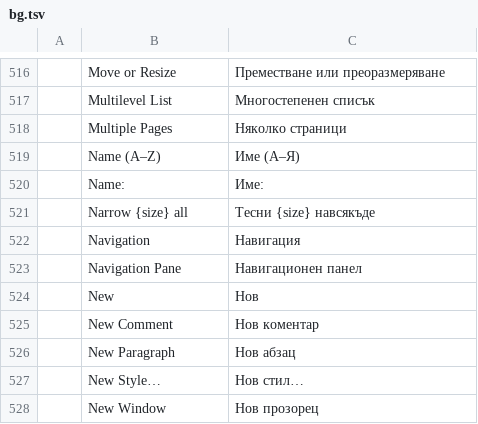
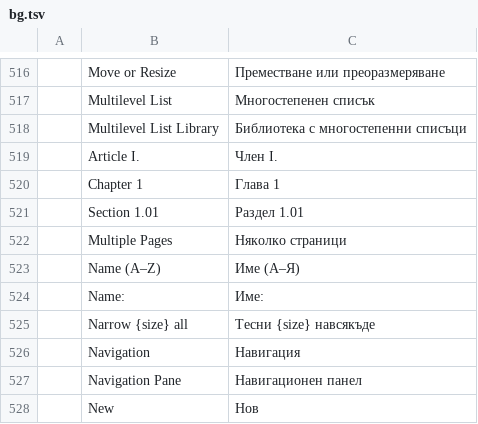
Before and after one commit to 0x-fork/wordcraft, a TSV file: crates/ui-egui/src/i18n/bg.tsv, drawn as a sheet; only a part is shown, gaps mark what is left out; the shorter side is filled out with more unchanged rows; the diff names each change by its address in the sheet, - before the commit and + after, or states it on an @@ line.

```diff
--- a/crates/ui-egui/src/i18n/bg.tsv
+++ b/crates/ui-egui/src/i18n/bg.tsv
+row 518:  | Multilevel List Library | Библиотека с многостепенни списъци
+row 519:  | Article I. | Член I.
+row 520:  | Chapter 1 | Глава 1
+row 521:  | Section 1.01 | Раздел 1.01
```
Also changed, not shown: crates/ui-egui/src/i18n/fr.tsv, crates/ui-egui/src/i18n/pt-br.tsv, 30 other files.
